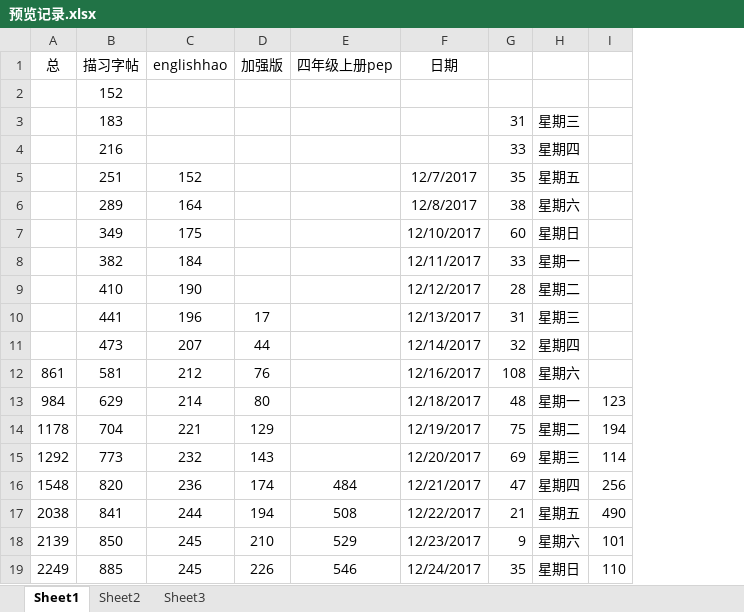
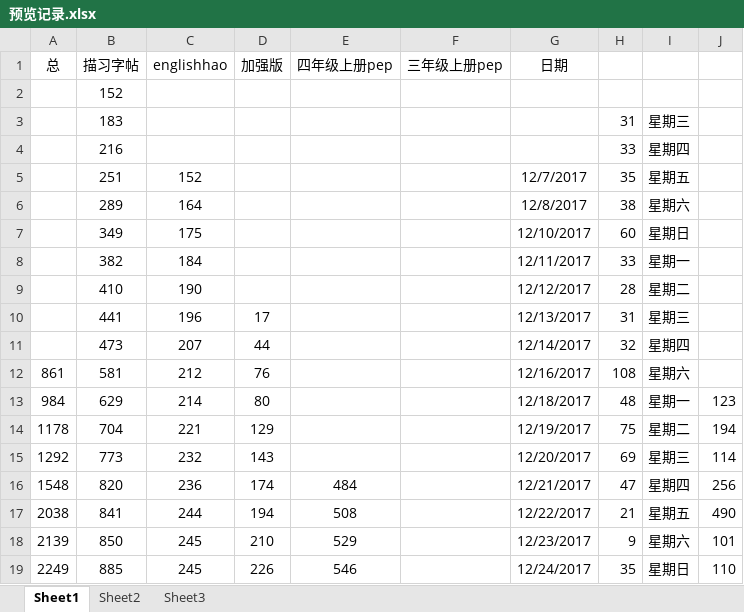
Before and after one commit to haowenbiao/AndroidProject, an Excel workbook: englishhao/预览记录.xlsx, sheet Sheet1, drawn as a sheet; values as stored, in another font and other column widths than the file's, no borders; the diff names each change by its address in the sheet, - before the commit and + after, or states it on an @@ line.

Commit message:
20171225-001

```diff
--- a/englishhao/预览记录.xlsx (sheet Sheet1)
+++ b/englishhao/预览记录.xlsx (sheet Sheet1)
+column F (三年级上册pep), empty
```
